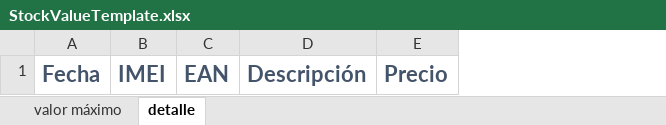
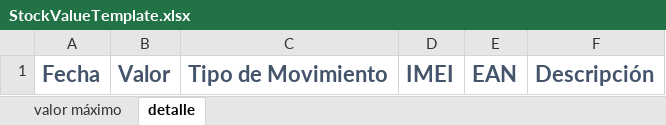
Before and after one commit to diegoablanco/almacenes, an Excel workbook: server/services/reports/stock/StockValueTemplate.xlsx, sheet detalle, drawn as a sheet; values as stored, in another font and other column widths than the file's, no borders; removed rows and columns are numbered as before the commit, all else as after; the diff names each change by its address in the sheet, - before the commit and + after, or states it on an @@ line.

Commit message:
stock value report

```diff
--- a/server/services/reports/stock/StockValueTemplate.xlsx (sheet detalle)
+++ b/server/services/reports/stock/StockValueTemplate.xlsx (sheet detalle)
+column B, row 1: Valor
+column C, row 1: Tipo de Movimiento
-column E, row 1: Precio
```
Also changed, not shown: 5 other files.
